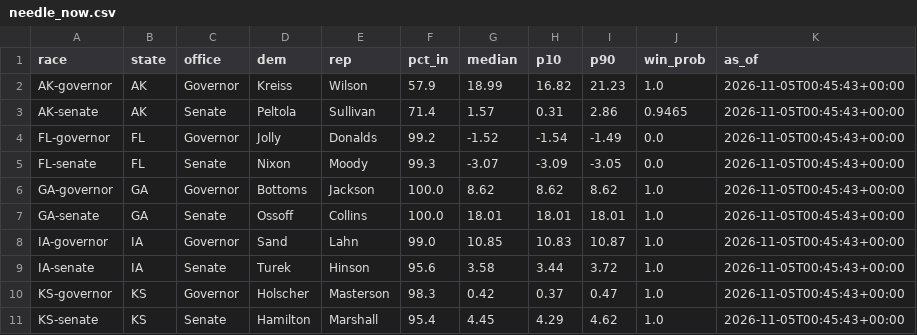
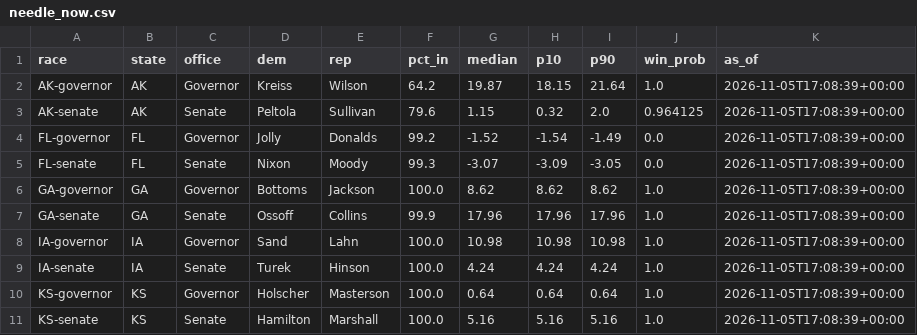
Before and after one commit to danbaer0413-cpu/bear-cave, a CSV file: data/needle_now.csv, drawn as a sheet; only a part is shown; the diff covers the shown part only.

```diff
--- a/data/needle_now.csv
+++ b/data/needle_now.csv
@@ -1,11 +1,11 @@
 race,state,office,dem,rep,pct_in,median,p10,p90,win_prob,as_of
-AK-governor,AK,Governor,Kreiss,Wilson,57.9,18.99,16.82,21.23,1.0,2026-11-05T00:45:43+00:00
-AK-senate,AK,Senate,Peltola,Sullivan,71.4,1.57,0.31,2.86,0.9465,2026-11-05T00:45:43+00:00
-FL-governor,FL,Governor,Jolly,Donalds,99.2,-1.52,-1.54,-1.49,0.0,2026-11-05T00:45:43+00:00
-FL-senate,FL,Senate,Nixon,Moody,99.3,-3.07,-3.09,-3.05,0.0,2026-11-05T00:45:43+00:00
-GA-governor,GA,Governor,Bottoms,Jackson,100.0,8.62,8.62,8.62,1.0,2026-11-05T00:45:43+00:00
-GA-senate,GA,Senate,Ossoff,Collins,100.0,18.01,18.01,18.01,1.0,2026-11-05T00:45:43+00:00
-IA-governor,IA,Governor,Sand,Lahn,99.0,10.85,10.83,10.87,1.0,2026-11-05T00:45:43+00:00
-IA-senate,IA,Senate,Turek,Hinson,95.6,3.58,3.44,3.72,1.0,2026-11-05T00:45:43+00:00
-KS-governor,KS,Governor,Holscher,Masterson,98.3,0.42,0.37,0.47,1.0,2026-11-05T00:45:43+00:00
-KS-senate,KS,Senate,Hamilton,Marshall,95.4,4.45,4.29,4.62,1.0,2026-11-05T00:45:43+00:00
+AK-governor,AK,Governor,Kreiss,Wilson,64.2,19.87,18.15,21.64,1.0,2026-11-05T17:08:39+00:00
+AK-senate,AK,Senate,Peltola,Sullivan,79.6,1.15,0.32,2.0,0.964125,2026-11-05T17:08:39+00:00
+FL-governor,FL,Governor,Jolly,Donalds,99.2,-1.52,-1.54,-1.49,0.0,2026-11-05T17:08:39+00:00
+FL-senate,FL,Senate,Nixon,Moody,99.3,-3.07,-3.09,-3.05,0.0,2026-11-05T17:08:39+00:00
+GA-governor,GA,Governor,Bottoms,Jackson,100.0,8.62,8.62,8.62,1.0,2026-11-05T17:08:39+00:00
+GA-senate,GA,Senate,Ossoff,Collins,99.9,17.96,17.96,17.96,1.0,2026-11-05T17:08:39+00:00
+IA-governor,IA,Governor,Sand,Lahn,100.0,10.98,10.98,10.98,1.0,2026-11-05T17:08:39+00:00
+IA-senate,IA,Senate,Turek,Hinson,100.0,4.24,4.24,4.24,1.0,2026-11-05T17:08:39+00:00
+KS-governor,KS,Governor,Holscher,Masterson,100.0,0.64,0.64,0.64,1.0,2026-11-05T17:08:39+00:00
+KS-senate,KS,Senate,Hamilton,Marshall,100.0,5.16,5.16,5.16,1.0,2026-11-05T17:08:39+00:00
```
Also changed, not shown: 80 edited cells elsewhere in this file, data/house_seats.csv, data/needle_history.csv, 3 other files.
